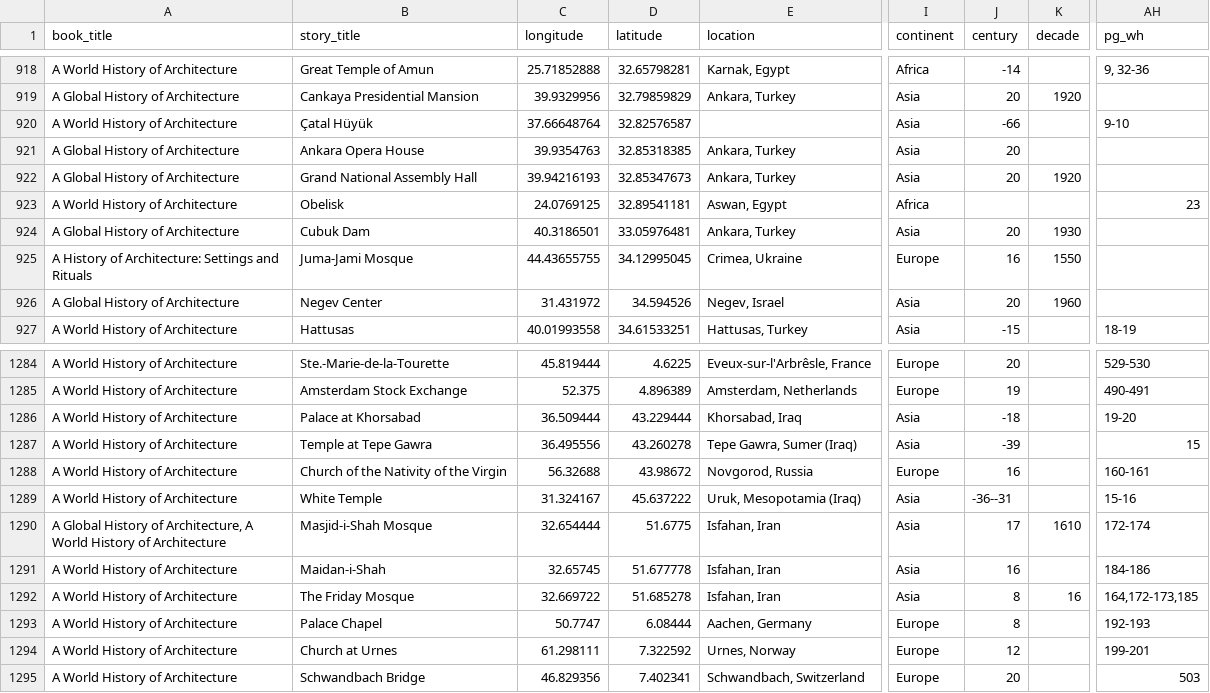
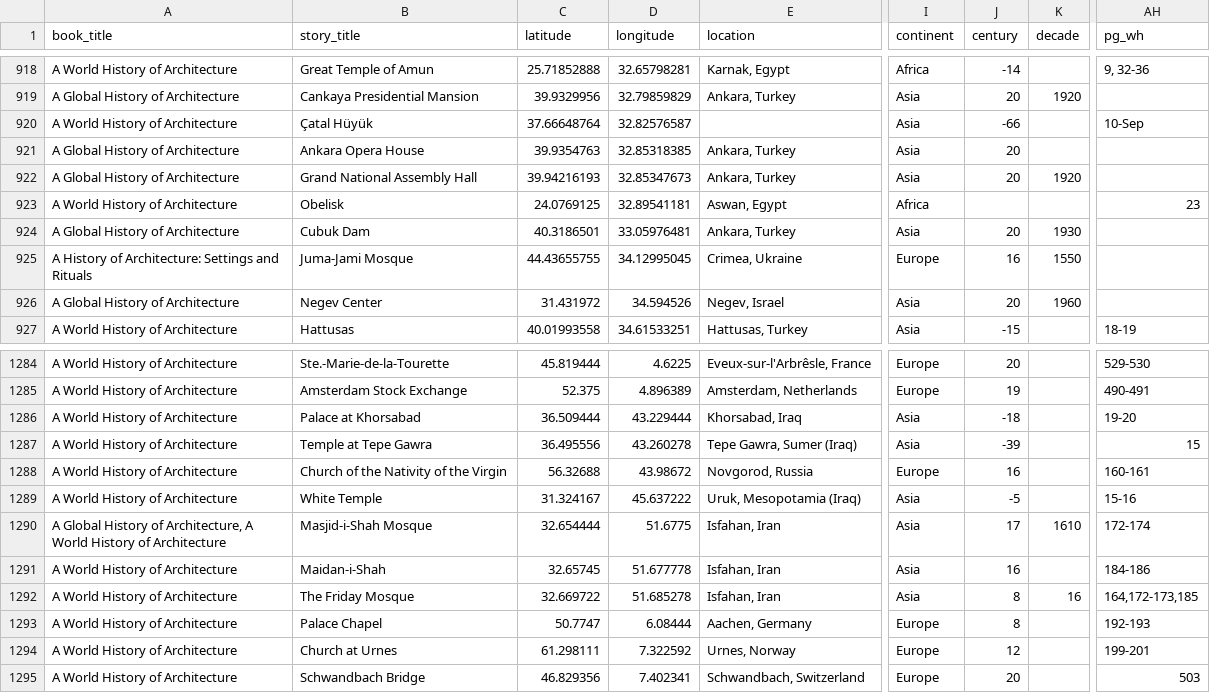
Before and after one commit to rlasse/GAHTC-Website-fromTemplate, a CSV file: GAHTC_Data.csv, drawn as a sheet; only a part is shown, gaps mark what is left out; the diff covers the shown part only; the diff names each change by its address in the sheet, - before the commit and + after, or states it on an @@ line.

```diff
--- a/GAHTC_Data.csv
+++ b/GAHTC_Data.csv
-C1: longitude
+C1: latitude
-D1: latitude
+D1: longitude
-AH920 (pg_wh): 9-10
+AH920 (pg_wh): 10-Sep
-J1289 (century): -36--31
+J1289 (century): -5
```
Also changed, not shown: 6 edited cells elsewhere in this file.
